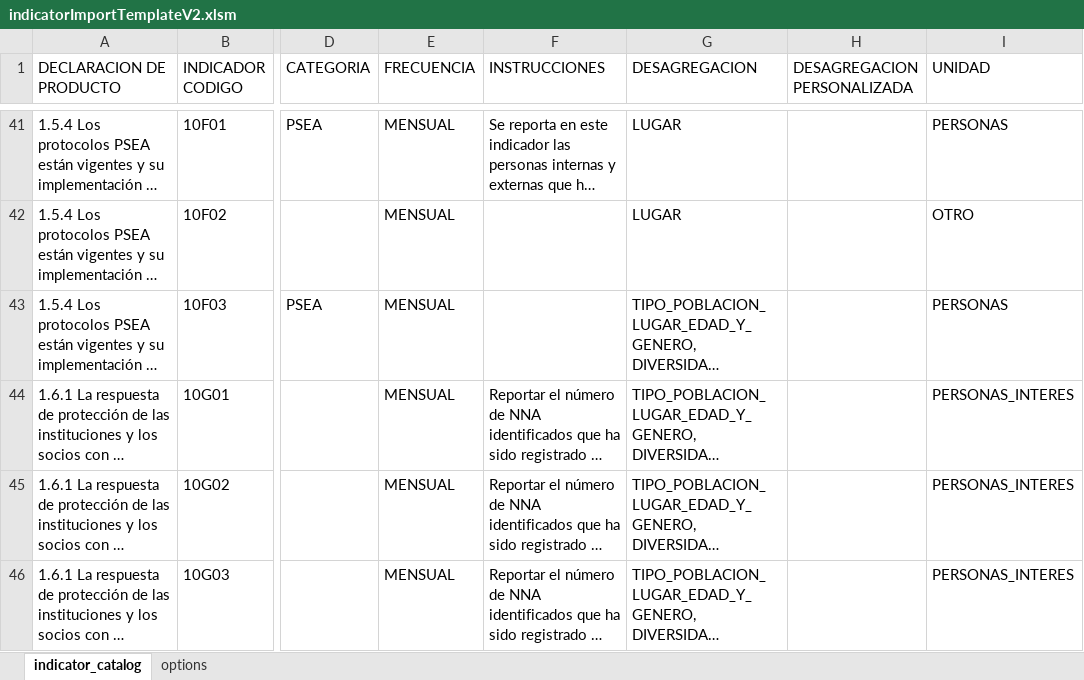
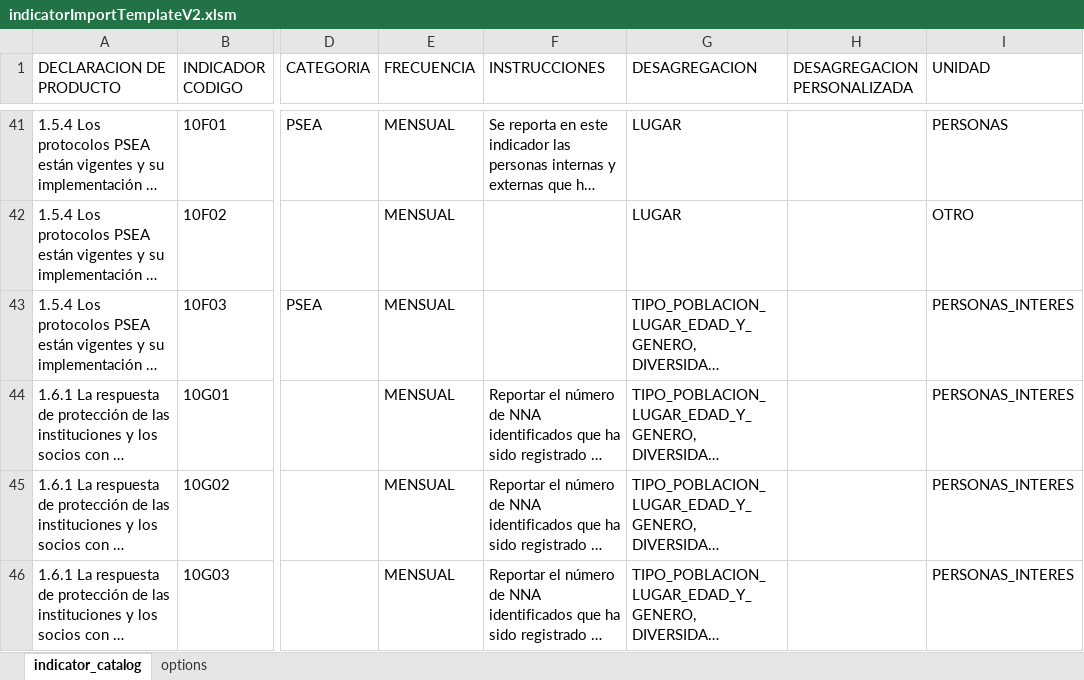
Before and after one commit to ACNUR-Ecuador/OSMOSYS_2022, an Excel workbook: backend/src/main/resources/templates/indicatorImportTemplateV2.xlsm, sheet indicator_catalog, drawn as a sheet; only a part is shown, gaps mark what is left out; long unchanged cells end in …; values as stored, in another font and other column widths than the file's, no borders; table styles not drawn; the diff names each change by its address in the sheet, - before the commit and + after, or states it on an @@ line.

```diff
--- a/backend/src/main/resources/templates/indicatorImportTemplateV2.xlsm (sheet indicator_catalog)
+++ b/backend/src/main/resources/templates/indicatorImportTemplateV2.xlsm (sheet indicator_catalog)
-I43 (UNIDAD): PERSONAS
+I43 (UNIDAD): PERSONAS_INTERES
```
Also changed, not shown: backend/src/main/resources/templates/projectsImportTemplate.xlsm, 10 other files.
